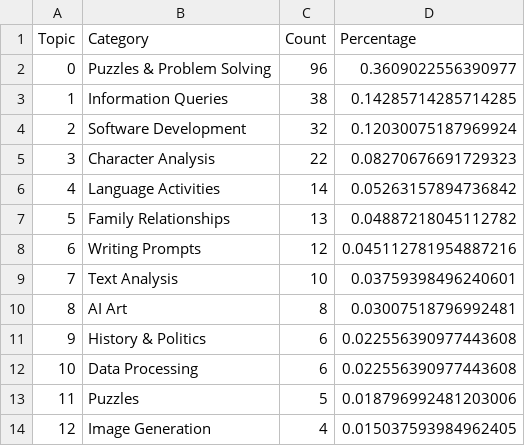
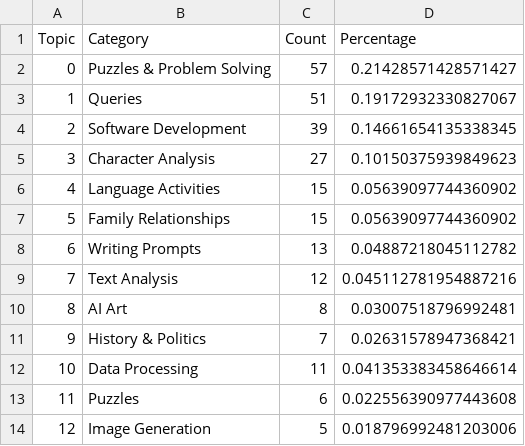
Before and after one commit to lmarena/arena-catalog, a CSV file: topic_clustering/data/recent_english_broad_categories.csv, drawn as a sheet.

```diff
--- a/topic_clustering/data/recent_english_broad_categories.csv
+++ b/topic_clustering/data/recent_english_broad_categories.csv
@@ -1,14 +1,14 @@
 Topic,Category,Count,Percentage
-0,Puzzles & Problem Solving,96,0.3609022556390977
-1,Information Queries,38,0.14285714285714285
-2,Software Development,32,0.12030075187969924
-3,Character Analysis,22,0.08270676691729323
-4,Language Activities,14,0.05263157894736842
-5,Family Relationships,13,0.04887218045112782
-6,Writing Prompts,12,0.045112781954887216
-7,Text Analysis,10,0.03759398496240601
+0,Puzzles & Problem Solving,57,0.21428571428571427
+1,Queries,51,0.19172932330827067
+2,Software Development,39,0.14661654135338345
+3,Character Analysis,27,0.10150375939849623
+4,Language Activities,15,0.05639097744360902
+5,Family Relationships,15,0.05639097744360902
+6,Writing Prompts,13,0.04887218045112782
+7,Text Analysis,12,0.045112781954887216
 8,AI Art,8,0.03007518796992481
-9,History & Politics,6,0.022556390977443608
-10,Data Processing,6,0.022556390977443608
-11,Puzzles,5,0.018796992481203006
-12,Image Generation,4,0.015037593984962405
+9,History & Politics,7,0.02631578947368421
+10,Data Processing,11,0.041353383458646614
+11,Puzzles,6,0.022556390977443608
+12,Image Generation,5,0.018796992481203006
```
Also changed, not shown: 8 other files.
